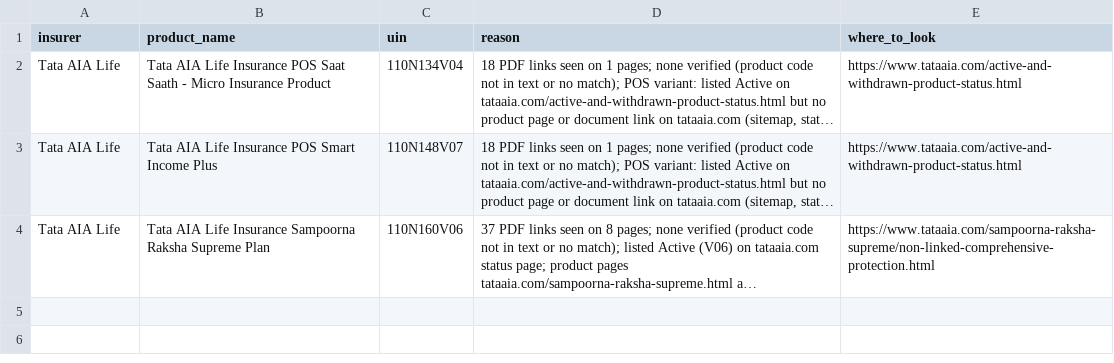
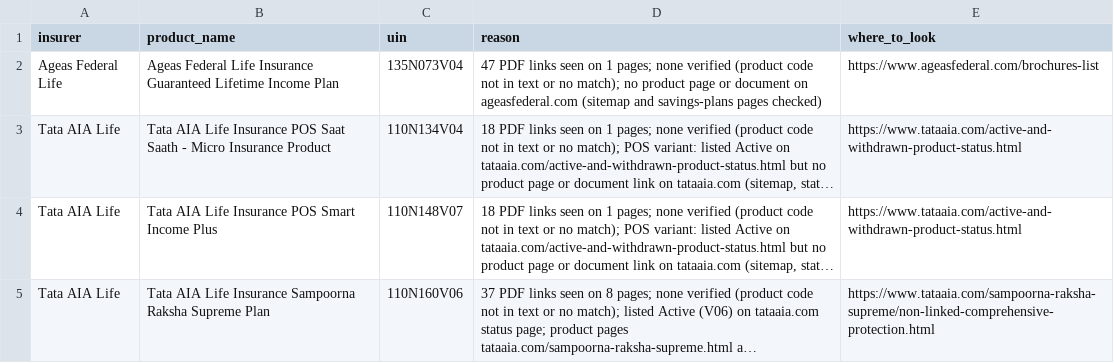
Before and after one commit to ahen-can/li-product-docs, a CSV file: results/manual_checklist.csv, drawn as a sheet; long unchanged cells end in …; the diff names each change by its address in the sheet, - before the commit and + after, or states it on an @@ line.

```diff
--- a/results/manual_checklist.csv
+++ b/results/manual_checklist.csv
+row 2: Ageas Federal Life | Ageas Federal Life Insurance Guaranteed Lifetime Income Plan | 135N073V04 | 47 PDF links seen on 1 pages; none verified (product code not in text or no match); no product page or document on ageasfederal.com (sitemap and savings-plans pages checked) | https://www.ageasfederal.com/brochures-list
```
Also changed, not shown: 47 other files.
